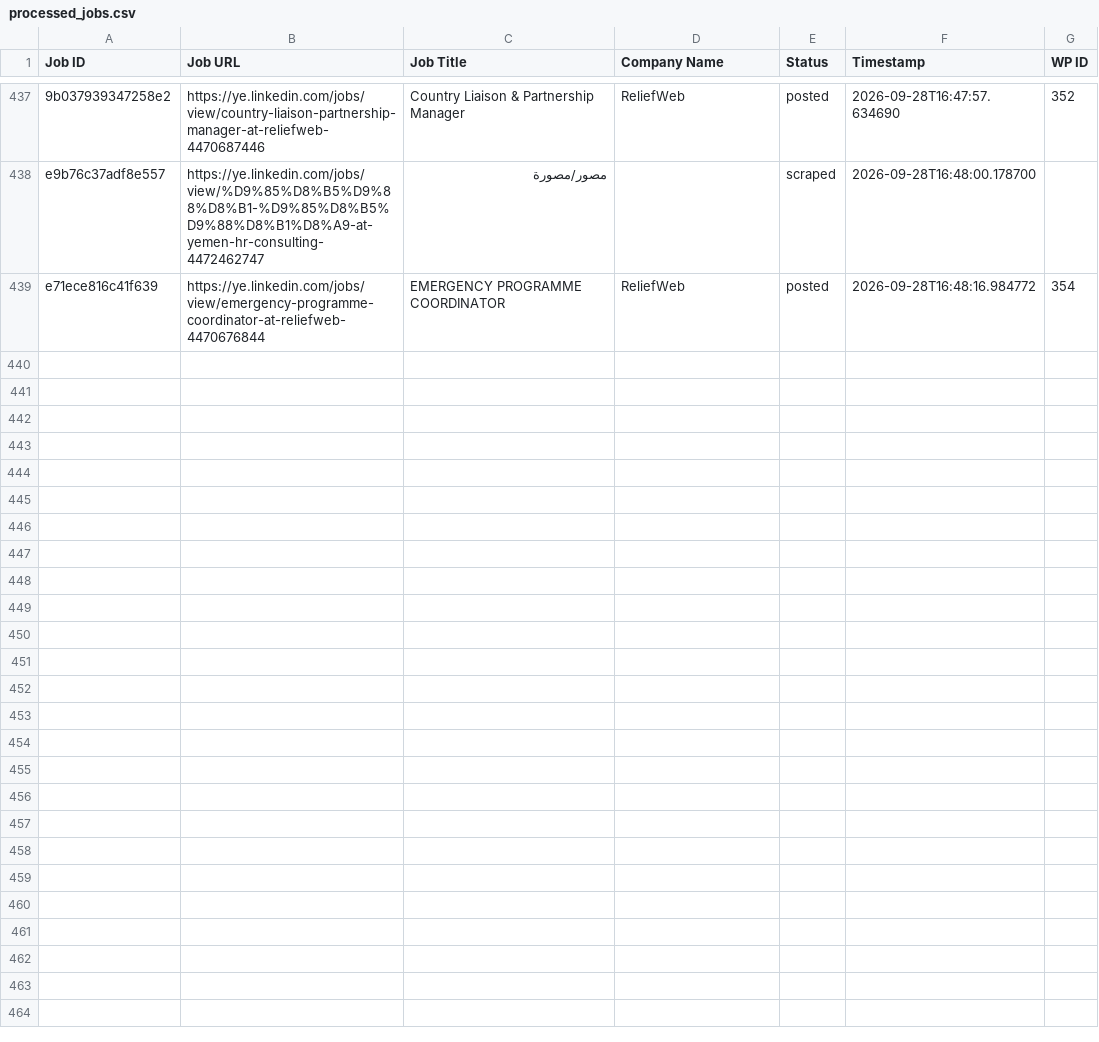
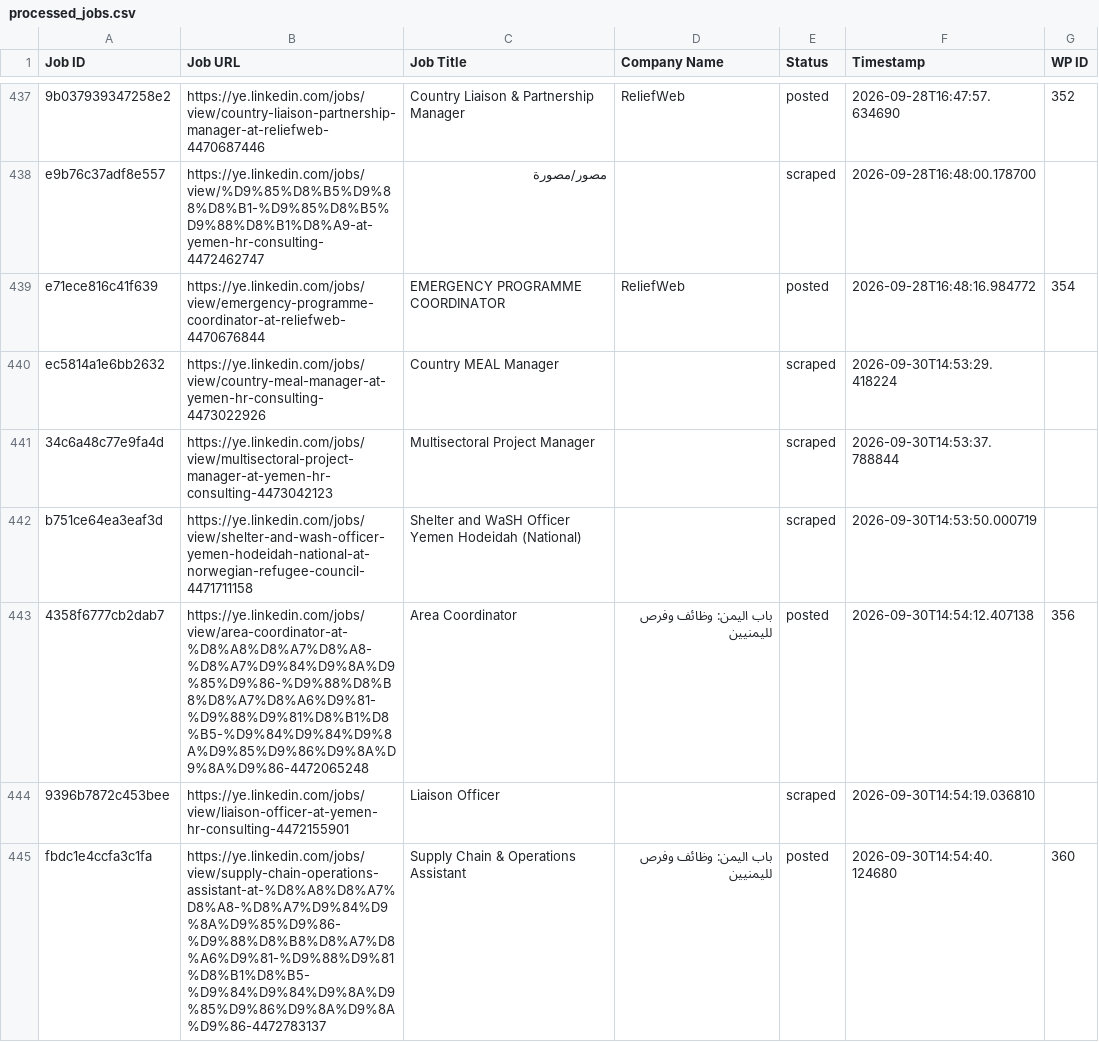
Before and after one commit to vindoky/ye, a CSV file: processed_jobs.csv, drawn as a sheet; only a part is shown, gaps mark what is left out; the diff covers the shown part only; the diff names each change by its address in the sheet, - before the commit and + after, or states it on an @@ line.

```diff
--- a/processed_jobs.csv
+++ b/processed_jobs.csv
+row 440: ec5814a1e6bb2632 | https://ye.linkedin.com/jobs/view/country-meal-manager-at-yemen-hr-consulting-4473022926 | Country MEAL Manager |  | scraped | 2026-09-30T14:53:29.418224
+row 441: 34c6a48c77e9fa4d | https://ye.linkedin.com/jobs/view/multisectoral-project-manager-at-yemen-hr-consulting-4473042123 | Multisectoral Project Manager |  | scraped | 2026-09-30T14:53:37.788844
+row 442: b751ce64ea3eaf3d | https://ye.linkedin.com/jobs/view/shelter-and-wash-officer-yemen-hodeidah-national-at-norwegian-refugee-council-4471711158 | Shelter and WaSH Officer Yemen Hodeidah (National) |  | scraped | 2026-09-30T14:53:50.000719
+row 443: 4358f6777cb2dab7 | https://ye.linkedin.com/jobs/view/area-coordinator-at-%D8%A8%D8%A7%D8%A8-%D8%A7%D9%84%D9%8A%D9%85%D9%86-%D9%88%D8%B8%D8%A7%D8%A6%D9%81-%D9%88%D9%81%D8%B1%D8%B5-%D9%84%D9%84%D9%8A%D9%85%D9%86%D9%8A%D9%8A%D9%86-4472065248 | Area Coordinator | باب اليمن: وظائف وفرص لليمنيين | posted | 2026-09-30T14:54:12.407138 | 356
+row 444: 9396b7872c453bee | https://ye.linkedin.com/jobs/view/liaison-officer-at-yemen-hr-consulting-4472155901 | Liaison Officer |  | scraped | 2026-09-30T14:54:19.036810
+row 445: fbdc1e4ccfa3c1fa | https://ye.linkedin.com/jobs/view/supply-chain-operations-assistant-at-%D8%A8%D8%A7%D8%A8-%D8%A7%D9%84%D9%8A%D9%85%D9%86-%D9%88%D8%B8%D8%A7%D8%A6%D9%81-%D9%88%D9%81%D8%B1%D8%B5-%D9%84%D9%84%D9%8A%D9%85%D9%86%D9%8A%D9%8A%D9%86-4472783137 | Supply Chain & Operations Assistant | باب اليمن: وظائف وفرص لليمنيين | posted | 2026-09-30T14:54:40.124680 | 360
```
Also changed, not shown: 5 added rows elsewhere in this file.
